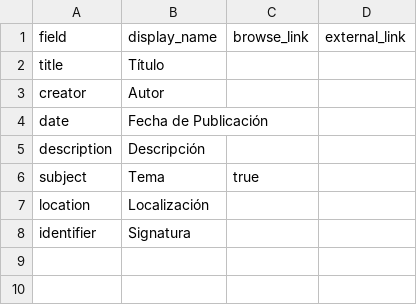
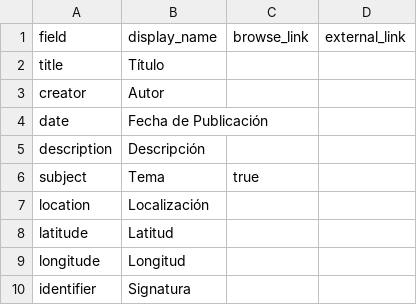
Before and after one commit to Villaespesa/biblioteca-villaespesa, a CSV file: _data/config-metadata.csv, drawn as a sheet; the diff names each change by its address in the sheet, - before the commit and + after, or states it on an @@ line.

Commit message:
Update config-metadata.csv

```diff
--- a/_data/config-metadata.csv
+++ b/_data/config-metadata.csv
+row 8: latitude | Latitud
+row 9: longitude | Longitud
```
